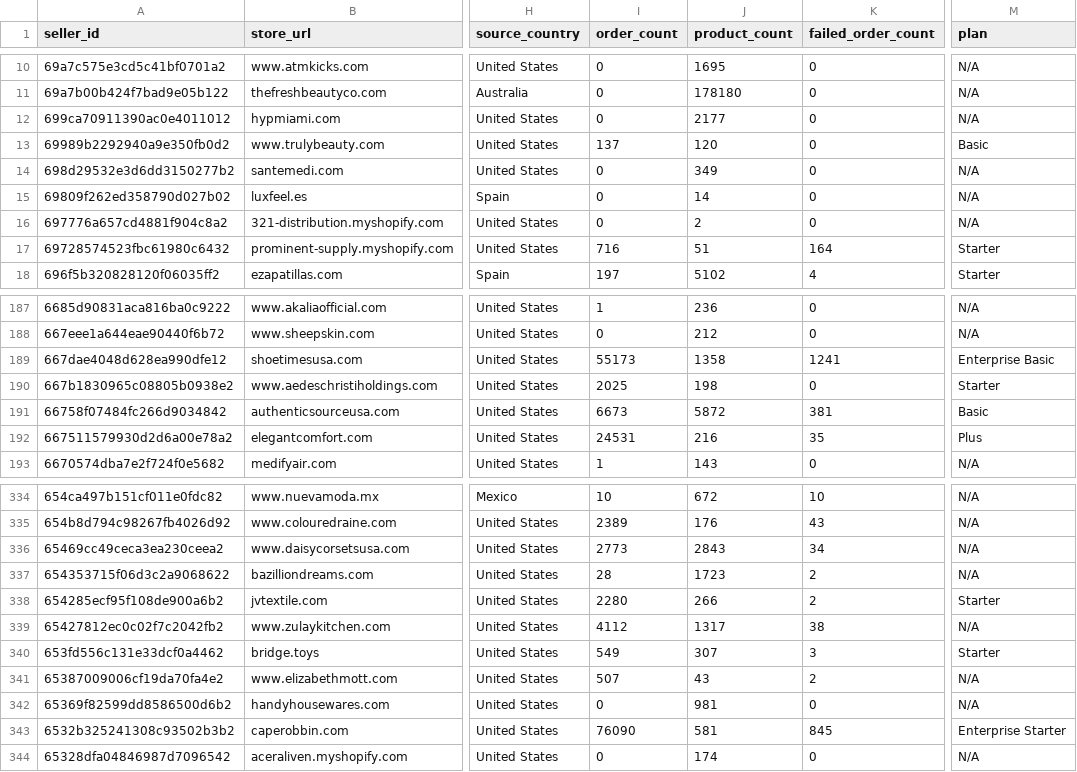
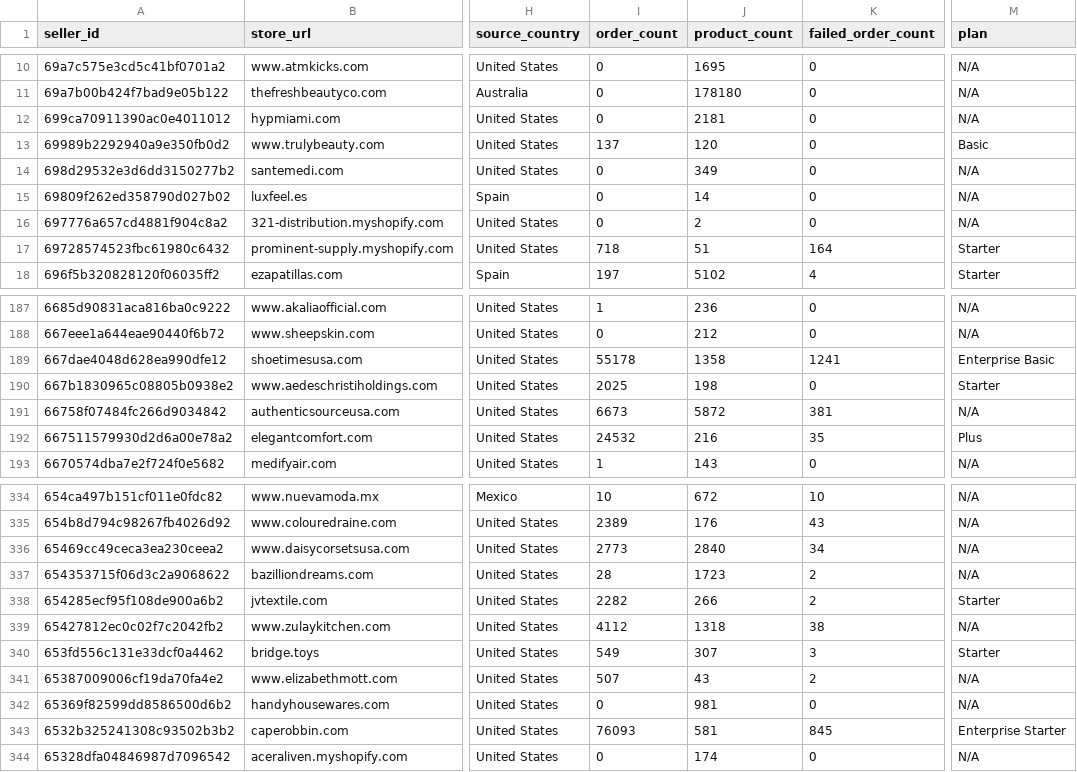
Before and after one commit to hsrivastava-ced/chap-seller-tracker, a CSV file: results/latest/shein.csv, drawn as a sheet; only a part is shown, gaps mark what is left out; the diff covers the shown part only; the diff names each change by its address in the sheet, - before the commit and + after, or states it on an @@ line.

```diff
--- a/results/latest/shein.csv
+++ b/results/latest/shein.csv
-J12 (product_count): 2177
+J12 (product_count): 2181
-I17 (order_count): 716
+I17 (order_count): 718
-I189 (order_count): 55173
+I189 (order_count): 55178
-M191 (plan): Basic
+M191 (plan): N/A
-I192 (order_count): 24531
+I192 (order_count): 24532
-J336 (product_count): 2843
+J336 (product_count): 2840
-I338 (order_count): 2280
+I338 (order_count): 2282
-J339 (product_count): 1317
+J339 (product_count): 1318
-I343 (order_count): 76090
+I343 (order_count): 76093
```
Also changed, not shown: 27 edited cells elsewhere in this file, results/latest/shopify_temu.csv, 10 other files.
